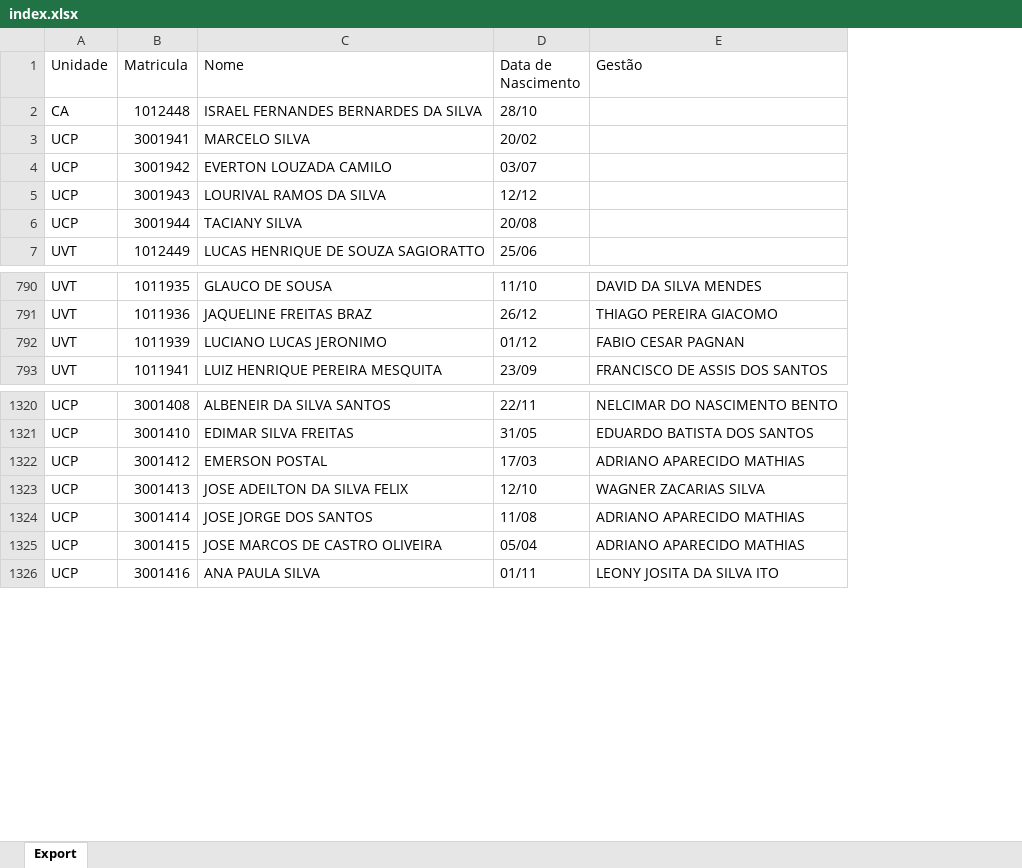
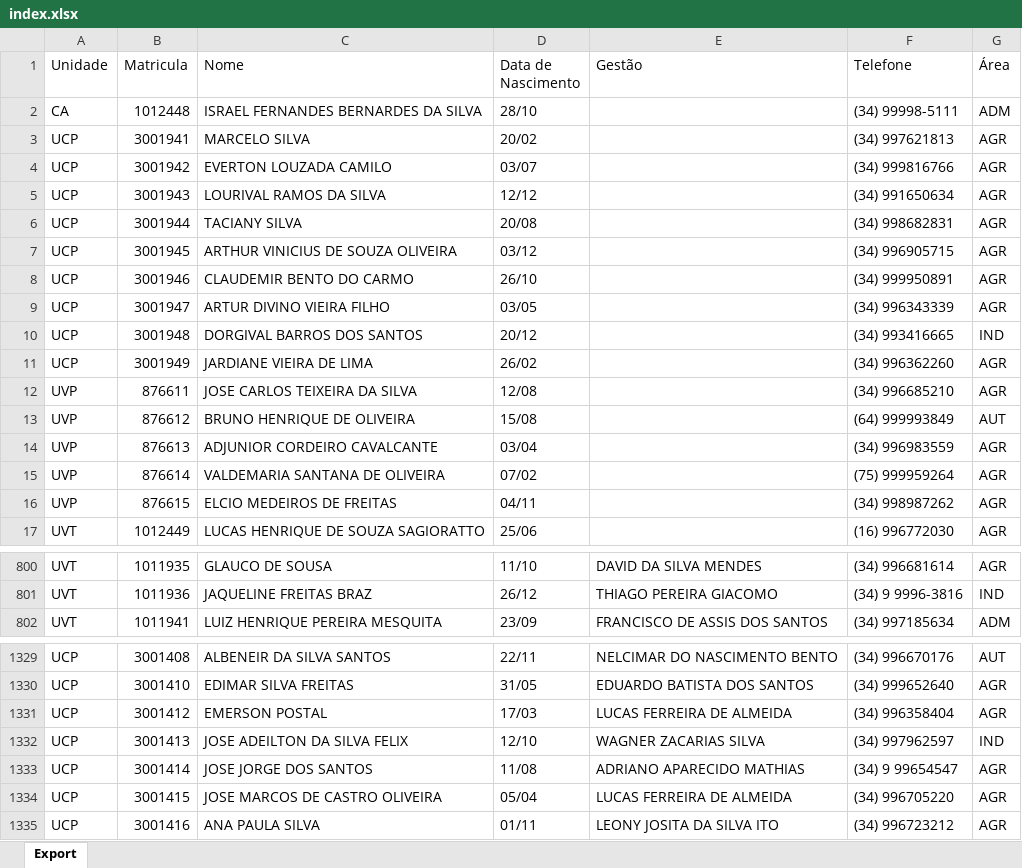
Before and after one commit to ggcmaa/gganiversariantes, an Excel workbook: index.xlsx, sheet Export, drawn as a sheet; only a part is shown, gaps mark what is left out; values as stored, in another font and other column widths than the file's, no borders; removed rows and columns are numbered as before the commit, all else as after; the diff covers the shown part only; the diff names each change by its address in the sheet, - before the commit and + after, or states it on an @@ line.

Commit message:
Add files via upload

```diff
--- a/index.xlsx (sheet Export)
+++ b/index.xlsx (sheet Export)
+column F (Telefone), rows 2-6: (34) 99998-5111 | (34) 997621813 | (34) 999816766 | (34) 991650634 | (34) 998682831; row 17: (16) 996772030; rows 800-802: (34) 996681614 | (34) 9 9996-3816 | (34) 997185634; rows 1329-1335: (34) 996670176 | (34) 999652640 | (34) 996358404 | (34) 997962597 | (34) 9 99654547 | (34) 996705220 | (34) 996723212
+column G (Área), rows 2-6: ADM | AGR | AGR | AGR | AGR; row 17: AGR; rows 800-802: AGR | IND | ADM; rows 1329-1335: AUT | AGR | AGR | IND | AGR | AGR | AGR
+row 7: UCP | 3001945 | ARTHUR VINICIUS DE SOUZA OLIVEIRA | 03/12 |  | (34) 996905715 | AGR
+row 8: UCP | 3001946 | CLAUDEMIR BENTO DO CARMO | 26/10 |  | (34) 999950891 | AGR
+row 9: UCP | 3001947 | ARTUR DIVINO VIEIRA FILHO | 03/05 |  | (34) 996343339 | AGR
+row 10: UCP | 3001948 | DORGIVAL BARROS DOS SANTOS | 20/12 |  | (34) 993416665 | IND
+row 11: UCP | 3001949 | JARDIANE VIEIRA DE LIMA | 26/02 |  | (34) 996362260 | AGR
+row 12: UVP | 876611 | JOSE CARLOS TEIXEIRA DA SILVA | 12/08 |  | (34) 996685210 | AGR
+row 13: UVP | 876612 | BRUNO HENRIQUE DE OLIVEIRA | 15/08 |  | (64) 999993849 | AUT
+row 14: UVP | 876613 | ADJUNIOR CORDEIRO CAVALCANTE | 03/04 |  | (34) 996983559 | AGR
+row 15: UVP | 876614 | VALDEMARIA SANTANA DE OLIVEIRA | 07/02 |  | (75) 999959264 | AGR
+row 16: UVP | 876615 | ELCIO MEDEIROS DE FREITAS | 04/11 |  | (34) 998987262 | AGR
-row 792: UVT | 1011939 | LUCIANO LUCAS JERONIMO | 01/12 | FABIO CESAR PAGNAN
-E1331 (Gestão): ADRIANO APARECIDO MATHIAS
+E1331 (Gestão): LUCAS FERREIRA DE ALMEIDA
-E1334 (Gestão): ADRIANO APARECIDO MATHIAS
+E1334 (Gestão): LUCAS FERREIRA DE ALMEIDA
```
Also changed, not shown: 8 edited cells elsewhere in this sheet.
